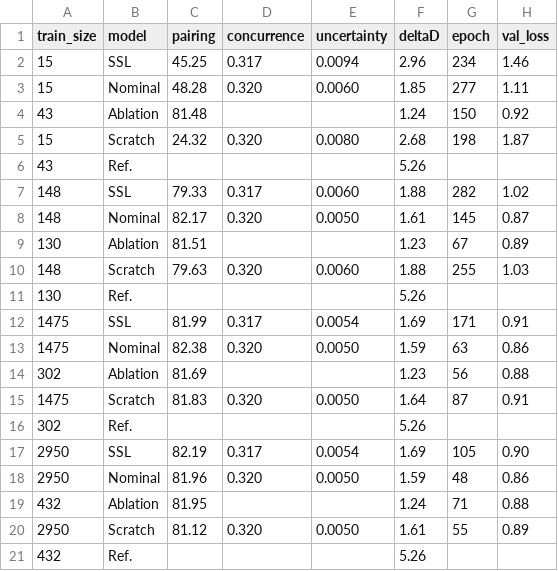
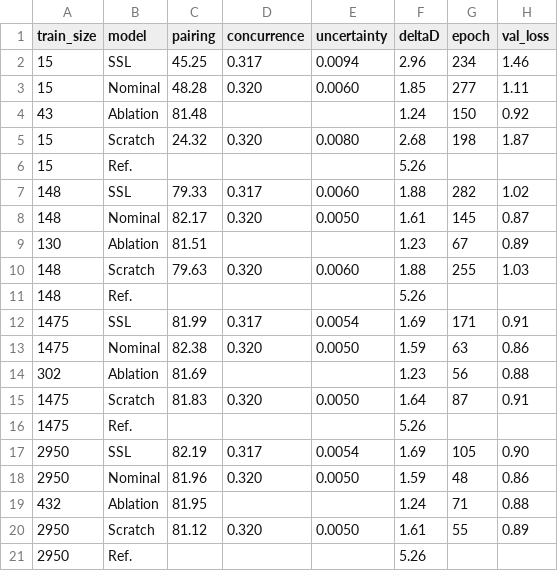
Before and after one commit to UW-EPE-ML/EveNet_Result_Plot, a CSV file: data/QE_results_table.csv, drawn as a sheet.

Commit message:
update the data size for Ref.

```diff
--- a/data/QE_results_table.csv
+++ b/data/QE_results_table.csv
@@ -5,3 +5,3 @@ train_size,model,pairing,concurrence,uncertainty,deltaD,epoch,val_loss
 15,Scratch,24.32 ,0.320 ,0.0080 ,2.68 ,198,1.87
-43,Ref.,,,,5.26 ,,
+15,Ref.,,,,5.26 ,,
 148,SSL,79.33 ,0.317 ,0.0060 ,1.88 ,282,1.02
@@ -10,3 +10,3 @@ train_size,model,pairing,concurrence,uncertainty,deltaD,epoch,val_loss
 148,Scratch,79.63 ,0.320 ,0.0060 ,1.88 ,255,1.03
-130,Ref.,,,,5.26 ,,
+148,Ref.,,,,5.26 ,,
 1475,SSL,81.99 ,0.317 ,0.0054 ,1.69 ,171,0.91
@@ -15,3 +15,3 @@ train_size,model,pairing,concurrence,uncertainty,deltaD,epoch,val_loss
 1475,Scratch,81.83 ,0.320 ,0.0050 ,1.64 ,87,0.91
-302,Ref.,,,,5.26 ,,
+1475,Ref.,,,,5.26 ,,
 2950,SSL,82.19 ,0.317 ,0.0054 ,1.69 ,105,0.90
@@ -20,2 +20,2 @@ train_size,model,pairing,concurrence,uncertainty,deltaD,epoch,val_loss
 2950,Scratch,81.12 ,0.320 ,0.0050 ,1.61 ,55,0.89
-432,Ref.,,,,5.26 ,,
+2950,Ref.,,,,5.26 ,,
```
